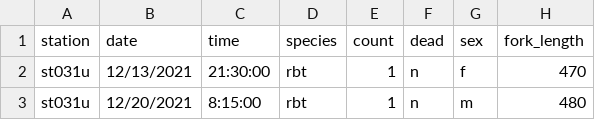
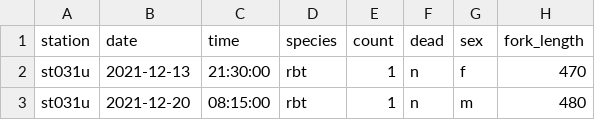
Before and after one commit to FlowWest/edi.1183, a CSV file: data/FISHBIO_trapping_2021.csv, drawn as a sheet; only a part is shown; the diff names each change by its address in the sheet, - before the commit and + after, or states it on an @@ line.

```diff
--- a/data/FISHBIO_trapping_2021.csv
+++ b/data/FISHBIO_trapping_2021.csv
-B2 (date): 12/13/2021
+B2 (date): 2021-12-13
-B3 (date): 12/20/2021
+B3 (date): 2021-12-20
-C3 (time): 8:15:00
+C3 (time): 08:15:00
```
Also changed, not shown: data/FISHBIO_PIT_tag_detections_2021_2022.csv, data/FISHBIO_Pit_operations_log_2021_2022.csv, 7 other files.
